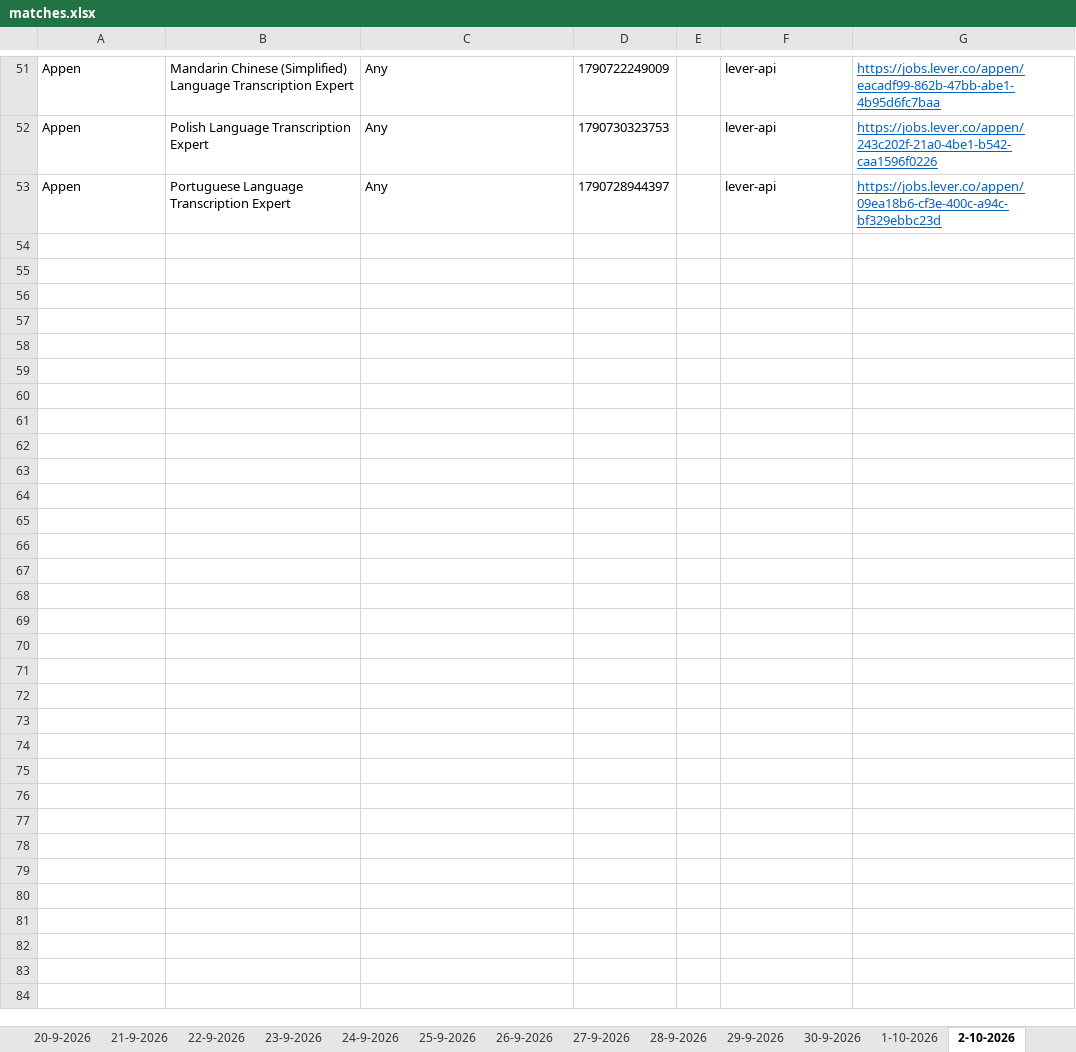
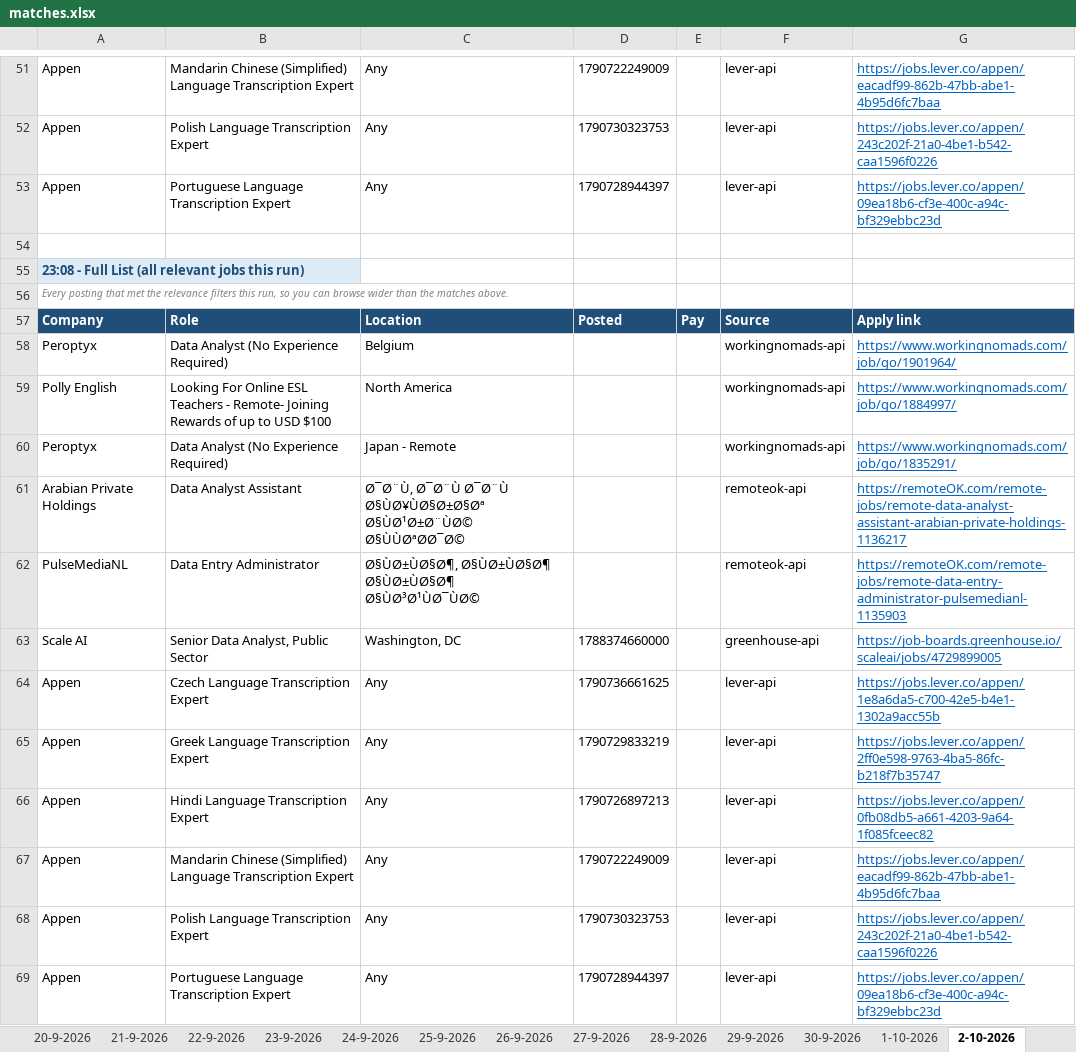
Before and after one commit to waleedba19/career-ops, an Excel workbook: data/matches.xlsx, sheet 2-10-2026, drawn as a sheet; only a part is shown, gaps mark what is left out; values as stored, in another font and other column widths than the file's, no borders; the diff names each change by its address in the sheet, - before the commit and + after, or states it on an @@ line.

```diff
--- a/data/matches.xlsx (sheet 2-10-2026)
+++ b/data/matches.xlsx (sheet 2-10-2026)
+row 54: (empty)
+row 55: 23:08 - Full List (all relevant jobs this run)
+row 56: Every posting that met the relevance filters this run, so you can browse wider than the matches above.
+row 57: Company | Role | Location | Posted | Pay | Source | Apply link
+row 58: Peroptyx | Data Analyst (No Experience Required) | Belgium |  |  | workingnomads-api | https://www.workingnomads.com/job/go/1901964/
+row 59: Polly English | Looking For Online ESL Teachers - Remote- Joining Rewards of up to USD $100 | North America |  |  | workingnomads-api | https://www.workingnomads.com/job/go/1884997/
+row 60: Peroptyx | Data Analyst (No Experience Required) | Japan - Remote |  |  | workingnomads-api | https://www.workingnomads.com/job/go/1835291/
+row 61: Arabian Private Holdings | Data Analyst Assistant | Ø¯Ø¨Ù, Ø¯Ø¨Ù Ø¯Ø¨Ù Ø§ÙØ¥ÙØ§Ø±Ø§Øª Ø§ÙØ¹Ø±Ø¨ÙØ© Ø§ÙÙØªØØ¯Ø© |  |  | remoteok-api | https://remoteOK.com/remote-jobs/remote-data-analyst-assistant-arabian-private-holdings-1136217
+row 62: PulseMediaNL | Data Entry Administrator | Ø§ÙØ±ÙØ§Ø¶, Ø§ÙØ±ÙØ§Ø¶ Ø§ÙØ±ÙØ§Ø¶ Ø§ÙØ³Ø¹ÙØ¯ÙØ© |  |  | remoteok-api | https://remoteOK.com/remote-jobs/remote-data-entry-administrator-pulsemedianl-1135903
+row 63: Scale AI | Senior Data Analyst, Public Sector | Washington, DC | 1788374660000 |  | greenhouse-api | https://job-boards.greenhouse.io/scaleai/jobs/4729899005
+row 64: Appen | Czech Language Transcription Expert | Any | 1790736661625 |  | lever-api | https://jobs.lever.co/appen/1e8a6da5-c700-42e5-b4e1-1302a9acc55b
+row 65: Appen | Greek Language Transcription Expert | Any | 1790729833219 |  | lever-api | https://jobs.lever.co/appen/2ff0e598-9763-4ba5-86fc-b218f7b35747
+row 66: Appen | Hindi Language Transcription Expert | Any | 1790726897213 |  | lever-api | https://jobs.lever.co/appen/0fb08db5-a661-4203-9a64-1f085fceec82
+row 67: Appen | Mandarin Chinese (Simplified) Language Transcription Expert | Any | 1790722249009 |  | lever-api | https://jobs.lever.co/appen/eacadf99-862b-47bb-abe1-4b95d6fc7baa
+row 68: Appen | Polish Language Transcription Expert | Any | 1790730323753 |  | lever-api | https://jobs.lever.co/appen/243c202f-21a0-4be1-b542-caa1596f0226
+row 69: Appen | Portuguese Language Transcription Expert | Any | 1790728944397 |  | lever-api | https://jobs.lever.co/appen/09ea18b6-cf3e-400c-a94c-bf329ebbc23d
```
Also changed, not shown: sheet Scan Stats, 4 other files.
